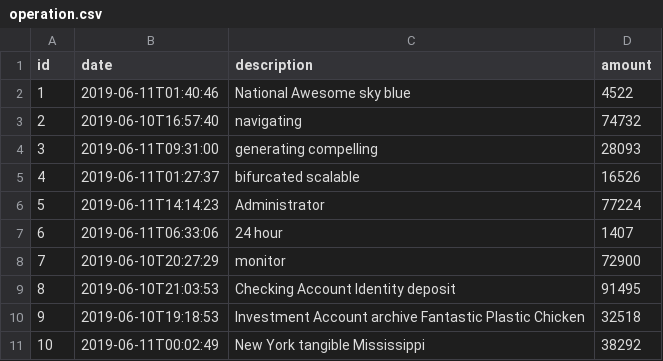
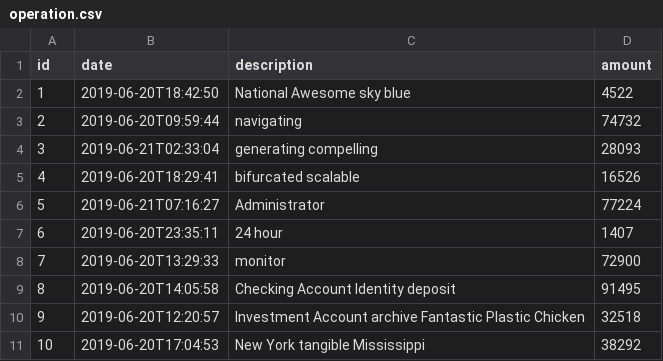
Before and after one commit to jhipster/jhipster-sample-app-elasticsearch, a CSV file: src/main/resources/config/liquibase/data/operation.csv, drawn as a sheet.

```diff
--- a/src/main/resources/config/liquibase/data/operation.csv
+++ b/src/main/resources/config/liquibase/data/operation.csv
@@ -1,11 +1,11 @@
 id;date;description;amount
-1;2019-06-11T01:40:46;National Awesome sky blue;4522
-2;2019-06-10T16:57:40;navigating;74732
-3;2019-06-11T09:31:00;generating compelling;28093
-4;2019-06-11T01:27:37;bifurcated scalable;16526
-5;2019-06-11T14:14:23;Administrator;77224
-6;2019-06-11T06:33:06;24 hour;1407
-7;2019-06-10T20:27:29;monitor;72900
-8;2019-06-10T21:03:53;Checking Account Identity deposit;91495
-9;2019-06-10T19:18:53;Investment Account archive Fantastic Plastic Chicken;32518
-10;2019-06-11T00:02:49;New York tangible Mississippi;38292
+1;2019-06-20T18:42:50;National Awesome sky blue;4522
+2;2019-06-20T09:59:44;navigating;74732
+3;2019-06-21T02:33:04;generating compelling;28093
+4;2019-06-20T18:29:41;bifurcated scalable;16526
+5;2019-06-21T07:16:27;Administrator;77224
+6;2019-06-20T23:35:11;24 hour;1407
+7;2019-06-20T13:29:33;monitor;72900
+8;2019-06-20T14:05:58;Checking Account Identity deposit;91495
+9;2019-06-20T12:20:57;Investment Account archive Fantastic Plastic Chicken;32518
+10;2019-06-20T17:04:53;New York tangible Mississippi;38292
```
Also changed, not shown: 24 other files.
